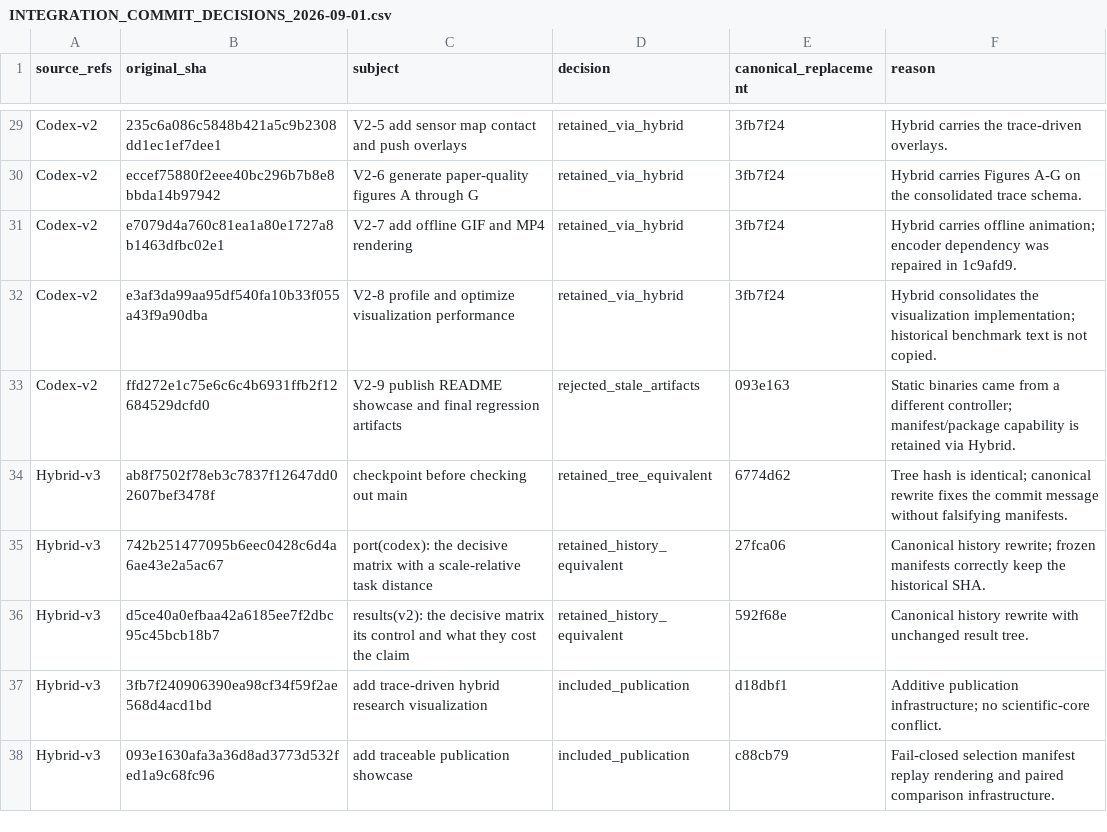
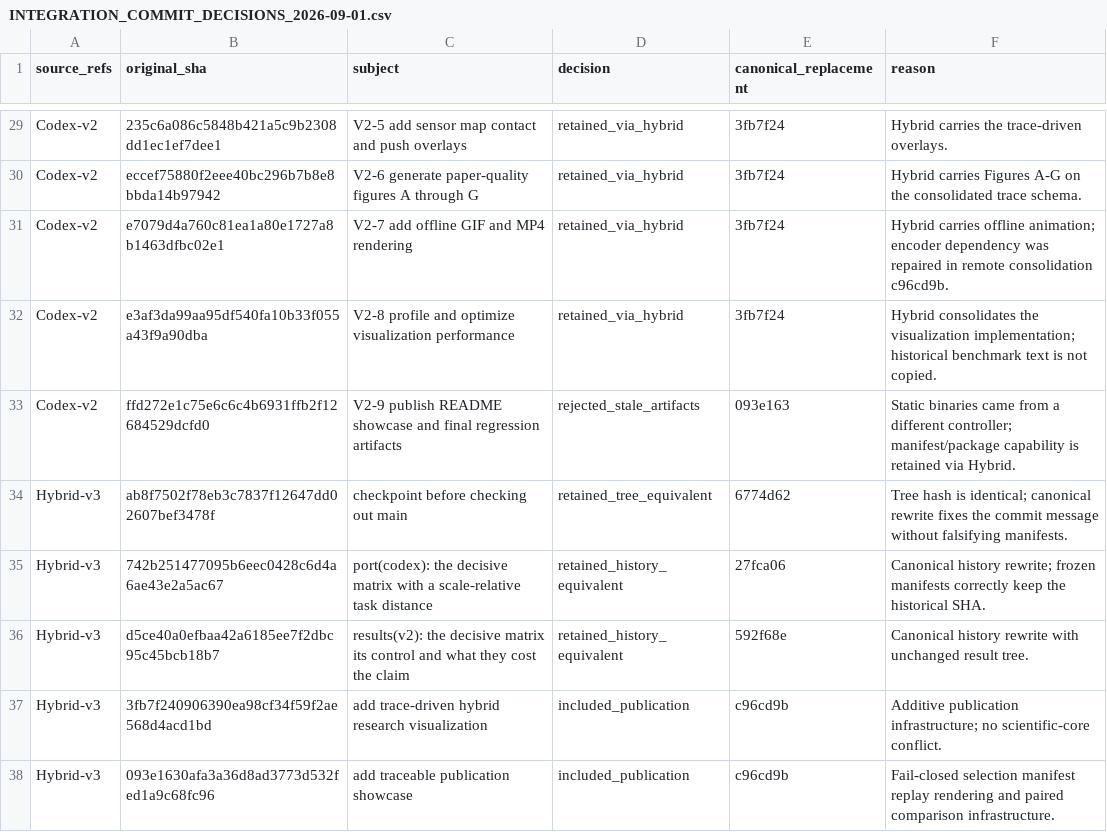
Before and after one commit to Wu-kaixin/boundary-aware-cooperative-transport, a CSV file: docs/INTEGRATION_COMMIT_DECISIONS_2026-09-01.csv, drawn as a sheet; only a part is shown, gaps mark what is left out.

Commit message:
docs: record remote publication objects and archive-tag limitation
Record the GitHub object SHAs used for the consolidated publication branch and the exact reason archive tags remain local while every frozen source SHA stays recoverable in the audit.

```diff
--- a/docs/INTEGRATION_COMMIT_DECISIONS_2026-09-01.csv
+++ b/docs/INTEGRATION_COMMIT_DECISIONS_2026-09-01.csv
@@ -30,3 +30,3 @@ Codex-v2,235c6a086c5848b421a5c9b2308dd1ec1ef7dee1,V2-5 add sensor map contact an
 Codex-v2,eccef75880f2eee40bc296b7b8e8bbda14b97942,V2-6 generate paper-quality figures A through G,retained_via_hybrid,3fb7f24,Hybrid carries Figures A-G on the consolidated trace schema.
-Codex-v2,e7079d4a760c81ea1a80e1727a8b1463dfbc02e1,V2-7 add offline GIF and MP4 rendering,retained_via_hybrid,3fb7f24,Hybrid carries offline animation; encoder dependency was repaired in 1c9afd9.
+Codex-v2,e7079d4a760c81ea1a80e1727a8b1463dfbc02e1,V2-7 add offline GIF and MP4 rendering,retained_via_hybrid,3fb7f24,Hybrid carries offline animation; encoder dependency was repaired in remote consolidation c96cd9b.
 Codex-v2,e3af3da99aa95df540fa10b33f055a43f9a90dba,V2-8 profile and optimize visualization performance,retained_via_hybrid,3fb7f24,Hybrid consolidates the visualization implementation; historical benchmark text is not copied.
@@ -36,3 +36,3 @@ Hybrid-v3,742b251477095b6eec0428c6d4a6ae43e2a5ac67,port(codex): the decisive mat
 Hybrid-v3,d5ce40a0efbaa42a6185ee7f2dbc95c45bcb18b7,results(v2): the decisive matrix its control and what they cost the claim,retained_history_equivalent,592f68e,Canonical history rewrite with unchanged result tree.
-Hybrid-v3,3fb7f240906390ea98cf34f59f2ae568d4acd1bd,add trace-driven hybrid research visualization,included_publication,d18dbf1,Additive publication infrastructure; no scientific-core conflict.
-Hybrid-v3,093e1630afa3a36d8ad3773d532fed1a9c68fc96,add traceable publication showcase,included_publication,c88cb79,Fail-closed selection manifest replay rendering and paired comparison infrastructure.
+Hybrid-v3,3fb7f240906390ea98cf34f59f2ae568d4acd1bd,add trace-driven hybrid research visualization,included_publication,c96cd9b,Additive publication infrastructure; no scientific-core conflict.
+Hybrid-v3,093e1630afa3a36d8ad3773d532fed1a9c68fc96,add traceable publication showcase,included_publication,c96cd9b,Fail-closed selection manifest replay rendering and paired comparison infrastructure.
```
Also changed, not shown: 1 other file.
